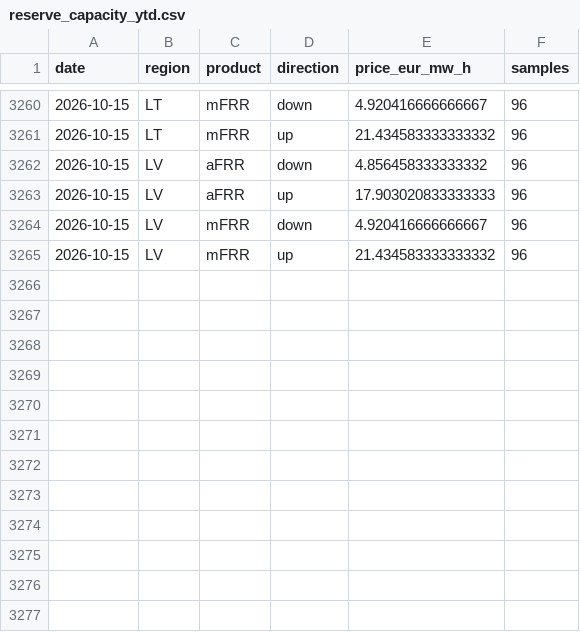
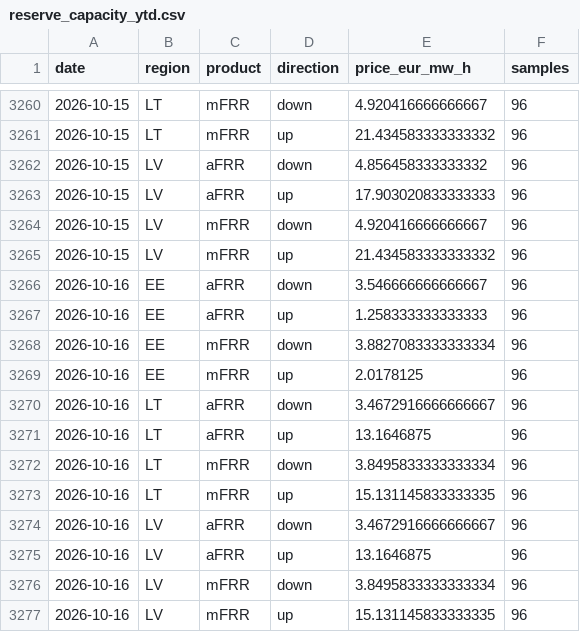
Before and after one commit to reinvaks/balticpulse, a CSV file: data/reserve_capacity_ytd.csv, drawn as a sheet; only a part is shown, gaps mark what is left out; the diff names each change by its address in the sheet, - before the commit and + after, or states it on an @@ line.

```diff
--- a/data/reserve_capacity_ytd.csv
+++ b/data/reserve_capacity_ytd.csv
+row 3266: 2026-10-16 | EE | aFRR | down | 3.546666666666667 | 96
+row 3267: 2026-10-16 | EE | aFRR | up | 1.258333333333333 | 96
+row 3268: 2026-10-16 | EE | mFRR | down | 3.8827083333333334 | 96
+row 3269: 2026-10-16 | EE | mFRR | up | 2.0178125 | 96
+row 3270: 2026-10-16 | LT | aFRR | down | 3.4672916666666667 | 96
+row 3271: 2026-10-16 | LT | aFRR | up | 13.1646875 | 96
+row 3272: 2026-10-16 | LT | mFRR | down | 3.8495833333333334 | 96
+row 3273: 2026-10-16 | LT | mFRR | up | 15.131145833333335 | 96
+row 3274: 2026-10-16 | LV | aFRR | down | 3.4672916666666667 | 96
+row 3275: 2026-10-16 | LV | aFRR | up | 13.1646875 | 96
+row 3276: 2026-10-16 | LV | mFRR | down | 3.8495833333333334 | 96
+row 3277: 2026-10-16 | LV | mFRR | up | 15.131145833333335 | 96
```
